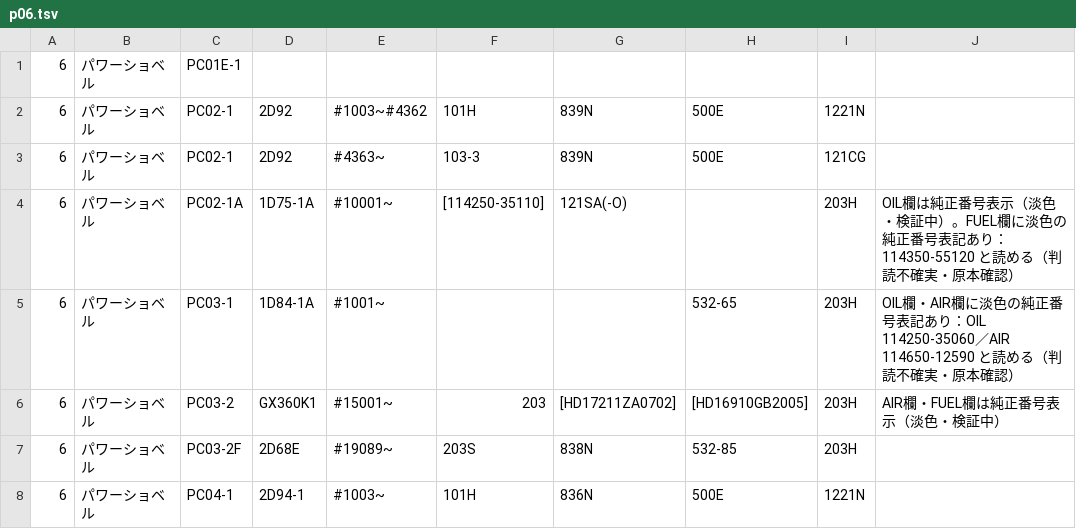
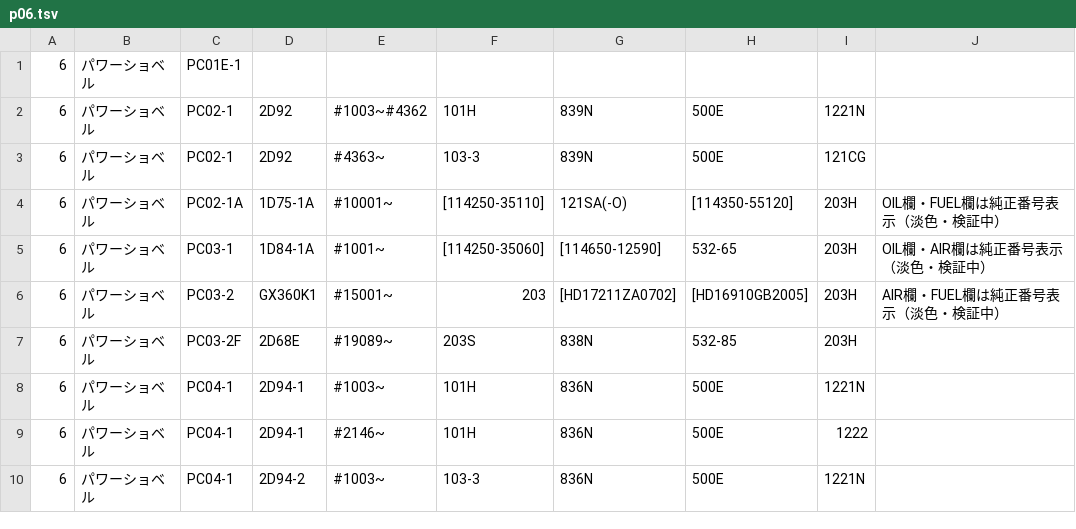
Before and after one commit to danzo42/element-search, a TSV file: data-src/komatsu/p06.tsv, drawn as a sheet; only a part is shown; the shorter side is filled out with more unchanged rows.

```diff
--- a/data-src/komatsu/p06.tsv
+++ b/data-src/komatsu/p06.tsv
@@ -3,4 +3,4 @@
 6	パワーショベル	PC02-1	2D92	#4363~	103-3	839N	500E	121CG
-6	パワーショベル	PC02-1A	1D75-1A	#10001~	[114250-35110]	121SA(-O)		203H	OIL欄は純正番号表示（淡色・検証中）。FUEL欄に淡色の純正番号表記あり：114350-55120 と読める（判読不確実・原本確認）
-6	パワーショベル	PC03-1	1D84-1A	#1001~			532-65	203H	OIL欄・AIR欄に淡色の純正番号表記あり：OIL 114250-35060／AIR 114650-12590 と読める（判読不確実・原本確認）
+6	パワーショベル	PC02-1A	1D75-1A	#10001~	[114250-35110]	121SA(-O)	[114350-55120]	203H	OIL欄・FUEL欄は純正番号表示（淡色・検証中）
+6	パワーショベル	PC03-1	1D84-1A	#1001~	[114250-35060]	[114650-12590]	532-65	203H	OIL欄・AIR欄は純正番号表示（淡色・検証中）
 6	パワーショベル	PC03-2	GX360K1	#15001~	203	[HD17211ZA0702]	[HD16910GB2005]	203H	AIR欄・FUEL欄は純正番号表示（淡色・検証中）
```
Also changed, not shown: data-src/komatsu/p05.tsv, data-src/komatsu/p16.tsv, 21 other files.
